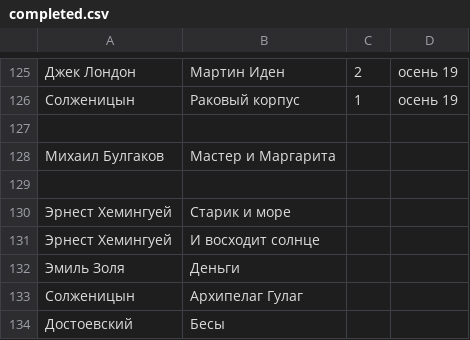
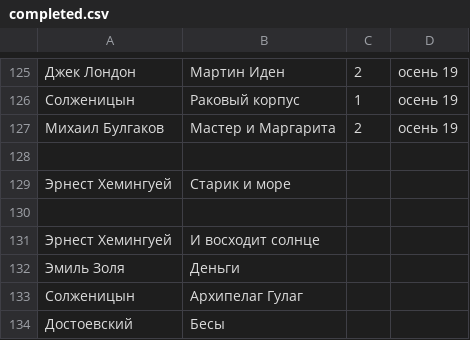
Before and after one commit to AdamSkywalker/literature, a CSV file: src/main/resources/completed.csv, drawn as a sheet; only a part is shown, gaps mark what is left out.

Commit message:
Update lists

```diff
--- a/src/main/resources/completed.csv
+++ b/src/main/resources/completed.csv
@@ -126,6 +126,6 @@
 Солженицын;Раковый корпус;1;осень 19
-
-Михаил Булгаков;Мастер и Маргарита
+Михаил Булгаков;Мастер и Маргарита;2;осень 19
 
 Эрнест Хемингуей;Старик и море
+
 Эрнест Хемингуей;И восходит солнце
```
Also changed, not shown: 3 other files.
